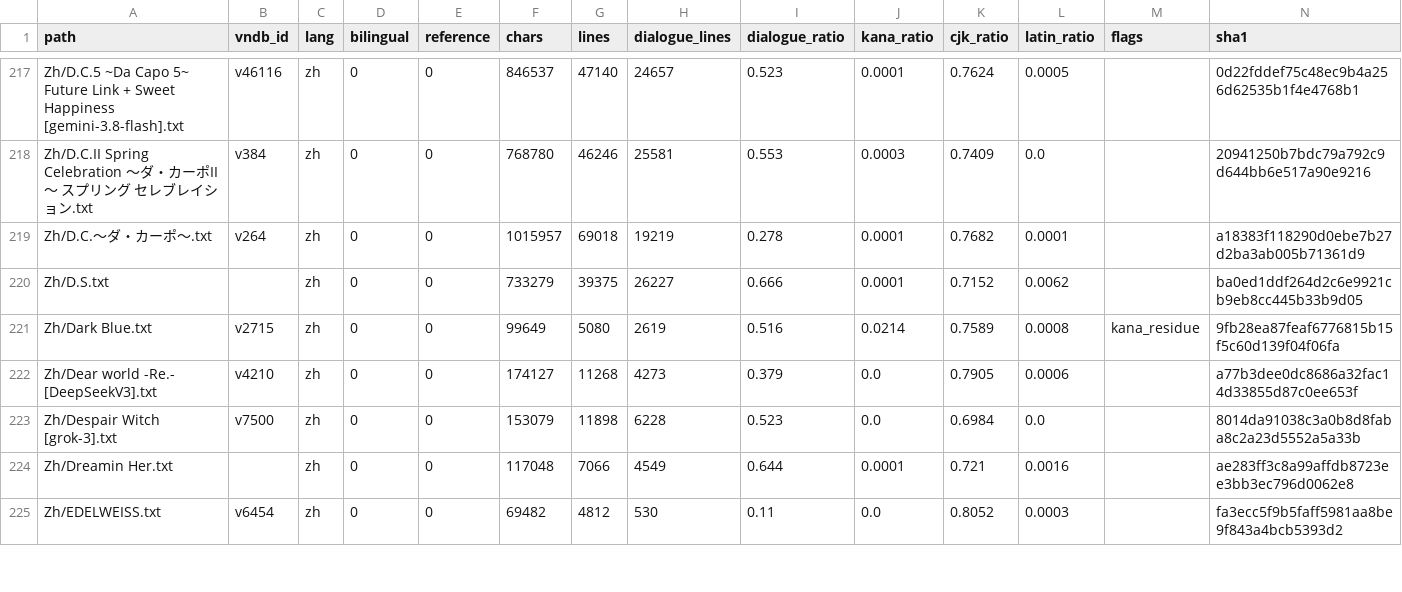
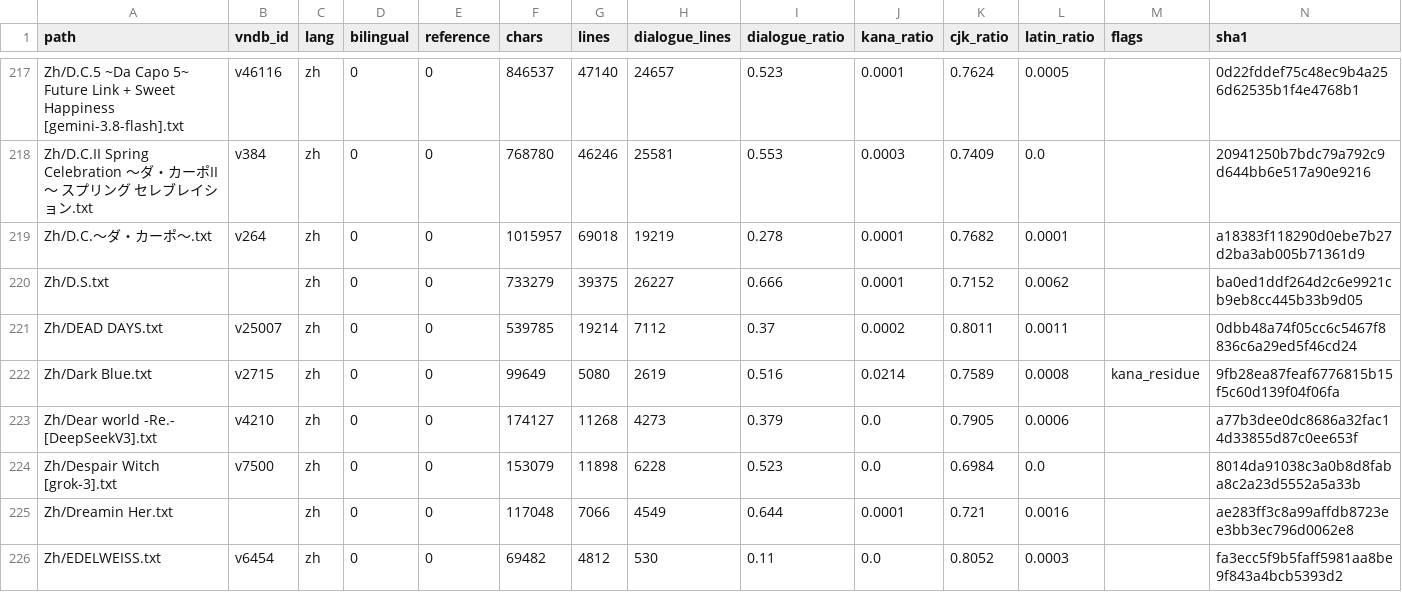
Before and after one commit to m-rui001/galgame-script-corpus, a CSV file: MANIFEST.csv, drawn as a sheet; only a part is shown, gaps mark what is left out; the diff covers the shown part only; the diff names each change by its address in the sheet, - before the commit and + after, or states it on an @@ line.

```diff
--- a/MANIFEST.csv
+++ b/MANIFEST.csv
+row 221: Zh/DEAD DAYS.txt | v25007 | zh | 0 | 0 | 539785 | 19214 | 7112 | 0.37 | 0.0002 | 0.8011 | 0.0011 |  | 0dbb48a74f05cc6c5467f8836c6a29ed5f46cd24
```
Also changed, not shown: 5 added rows elsewhere in this file, SOURCES.csv, VNDB_INDEX.csv, 7 other files.
